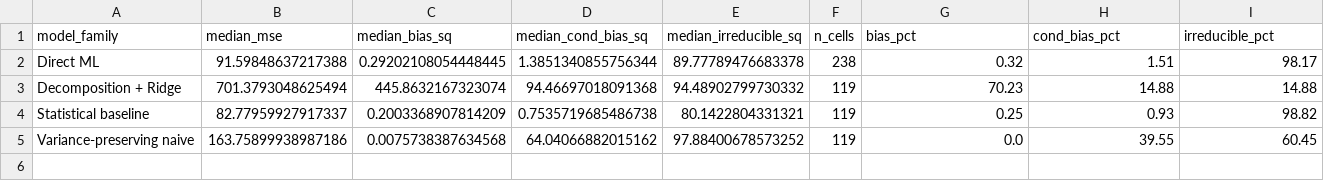
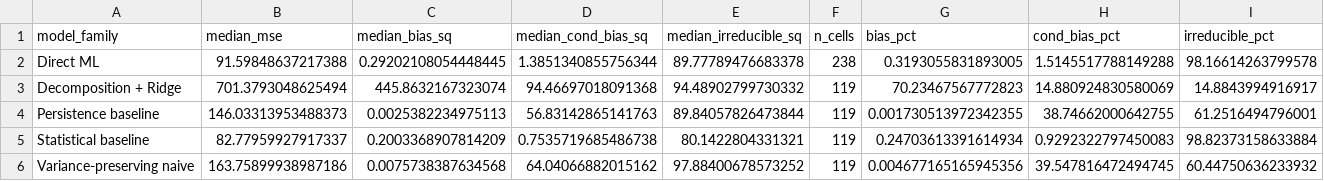
Before and after one commit to fedeg-umh-es/varret-pm10-paper, a CSV file: outputs/tables/table06_murphy_decomposition_summary.csv, drawn as a sheet.

```diff
--- a/outputs/tables/table06_murphy_decomposition_summary.csv
+++ b/outputs/tables/table06_murphy_decomposition_summary.csv
@@ -1,5 +1,6 @@
 model_family,median_mse,median_bias_sq,median_cond_bias_sq,median_irreducible_sq,n_cells,bias_pct,cond_bias_pct,irreducible_pct
-Direct ML,91.59848637217388,0.29202108054448445,1.3851340855756344,89.77789476683378,238,0.32,1.51,98.17
-Decomposition + Ridge,701.3793048625494,445.8632167323074,94.46697018091368,94.48902799730332,119,70.23,14.88,14.88
-Statistical baseline,82.77959927917337,0.2003368907814209,0.7535719685486738,80.1422804331321,119,0.25,0.93,98.82
-Variance-preserving naive,163.75899938987186,0.0075738387634568,64.04066882015162,97.88400678573252,119,0.0,39.55,60.45
+Direct ML,91.59848637217388,0.29202108054448445,1.3851340855756344,89.77789476683378,238,0.3193055831893005,1.5145517788149288,98.16614263799578
+Decomposition + Ridge,701.3793048625494,445.8632167323074,94.46697018091368,94.48902799730332,119,70.23467567772823,14.880924830580069,14.8843994916917
+Persistence baseline,146.03313953488373,0.0025382234975113,56.83142865141763,89.84057826473844,119,0.001730513972342355,38.74662000642755,61.2516494796001
+Statistical baseline,82.77959927917337,0.2003368907814209,0.7535719685486738,80.1422804331321,119,0.24703613391614934,0.9292322797450083,98.82373158633884
+Variance-preserving naive,163.75899938987186,0.0075738387634568,64.04066882015162,97.88400678573252,119,0.004677165165945356,39.547816472494745,60.44750636233932
```
Also changed, not shown: outputs/tables/table01_model_family_diagnostic_summary.csv, outputs/tables/table03_station_diagnostic_summary.csv, 30 other files.
